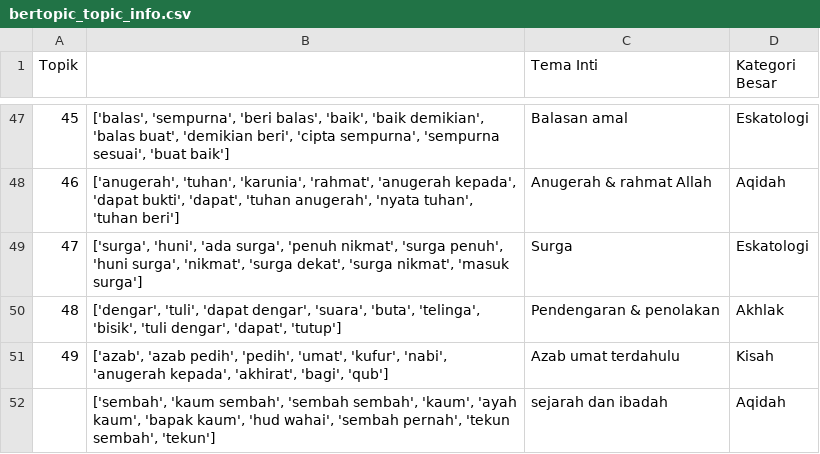
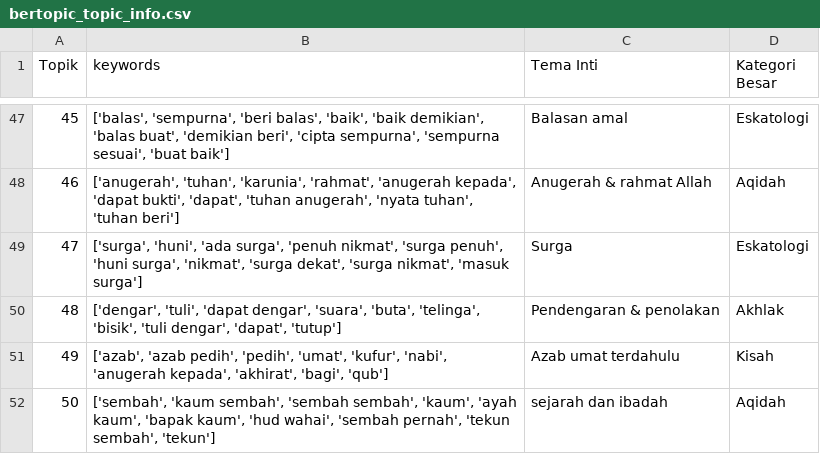
Before and after one commit to ridwan-bvk/karya-ilmiah-master, a CSV file: output/rev05a/bertopic_topic_info.csv, drawn as a sheet; only a part is shown, gaps mark what is left out; the diff names each change by its address in the sheet, - before the commit and + after, or states it on an @@ line.

Commit message:
added data

```diff
--- a/output/rev05a/bertopic_topic_info.csv
+++ b/output/rev05a/bertopic_topic_info.csv
-B1: (empty)
+B1: keywords
-A52 (Topik): (empty)
+A52 (Topik): 50
```
